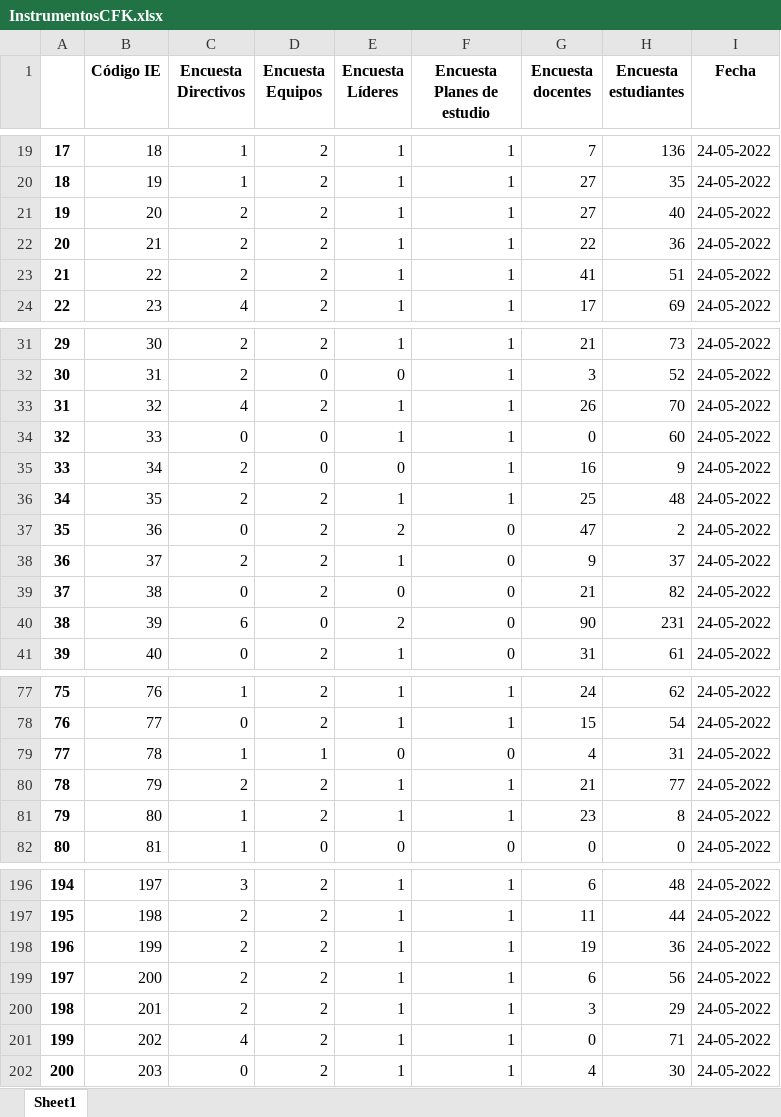
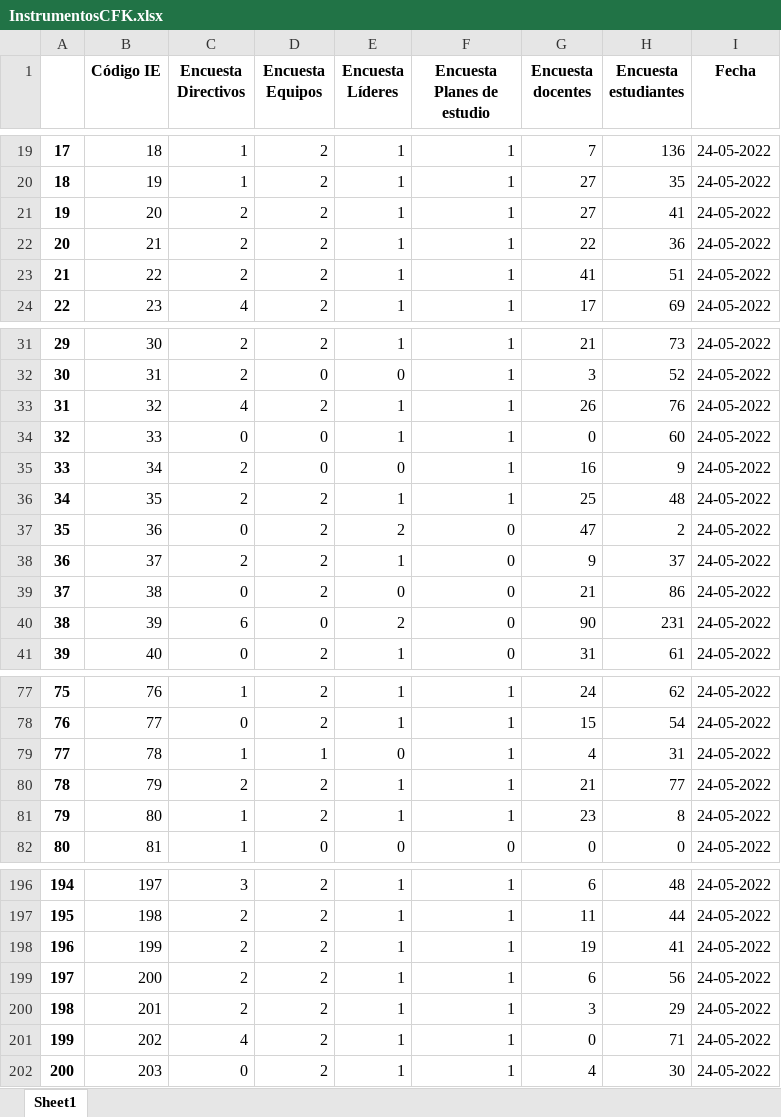
Before and after one commit to mariaf494/CFK2022, an Excel workbook: data/InstrumentosCFK.xlsx, sheet Sheet1, drawn as a sheet; only a part is shown, gaps mark what is left out; values as stored, in another font and other column widths than the file's, no borders; the diff covers the shown part only; the diff names each change by its address in the sheet, - before the commit and + after, or states it on an @@ line.

```diff
--- a/data/InstrumentosCFK.xlsx (sheet Sheet1)
+++ b/data/InstrumentosCFK.xlsx (sheet Sheet1)
-H21 (Encuesta estudiantes): 40
+H21 (Encuesta estudiantes): 41
-H33 (Encuesta estudiantes): 70
+H33 (Encuesta estudiantes): 76
-H39 (Encuesta estudiantes): 82
+H39 (Encuesta estudiantes): 86
-F79 (Encuesta Planes de estudio): 0
+F79 (Encuesta Planes de estudio): 1
-H198 (Encuesta estudiantes): 36
+H198 (Encuesta estudiantes): 41
```
Also changed, not shown: 1 edited cell elsewhere in this sheet, data/descargables/DirectivosCFK.xlsx, data/descargables/LideresCFK.xlsx, 12 other files.
